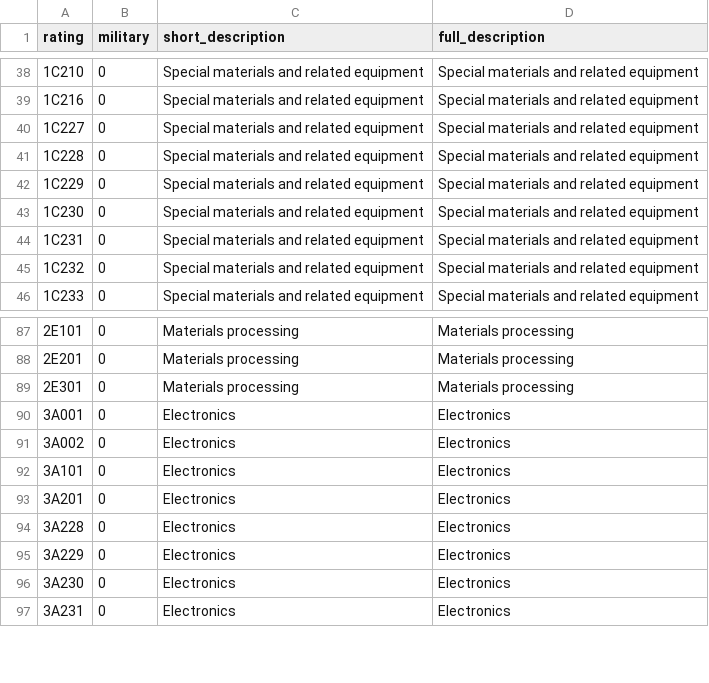
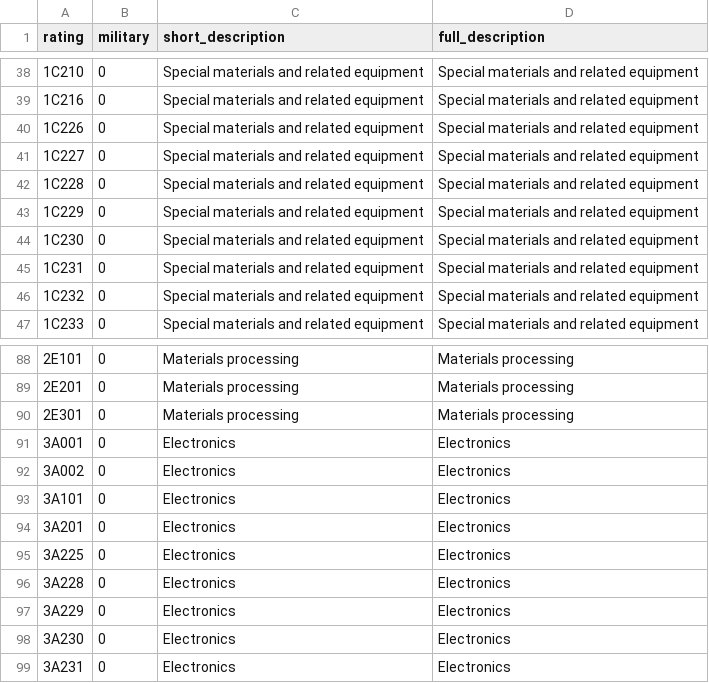
Before and after one commit to caatdata/uk-arms-export-data, a CSV file: ratings.csv, drawn as a sheet; only a part is shown, gaps mark what is left out.

Commit message:
Added 2012-07-12 data.

```diff
--- a/ratings.csv
+++ b/ratings.csv
@@ -39,2 +39,3 @@ rating,military,short_description,full_description
 1C216,0,"Special materials and related equipment","Special materials and related equipment"
+1C226,0,"Special materials and related equipment","Special materials and related equipment"
 1C227,0,"Special materials and related equipment","Special materials and related equipment"
@@ -93,2 +94,3 @@ rating,military,short_description,full_description
 3A201,0,Electronics,Electronics
+3A225,0,Electronics,Electronics
 3A228,0,Electronics,Electronics
```
Also changed, not shown: 4 other files.
